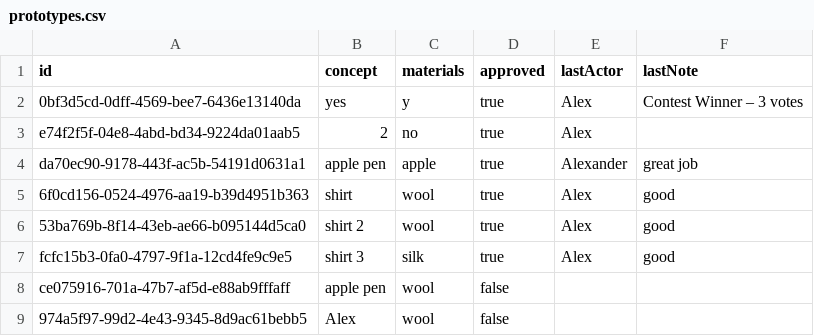
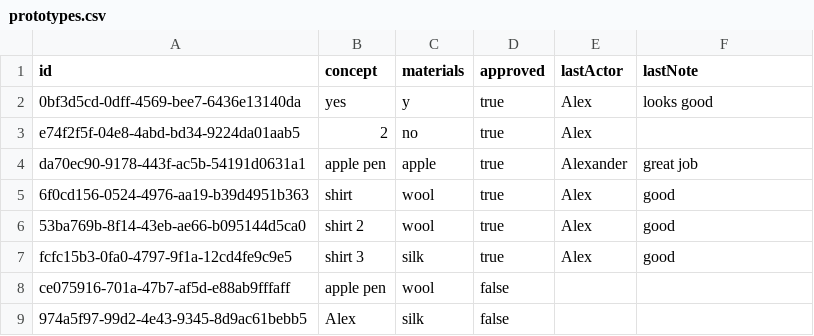
Before and after one commit to JoshuaM176/FinalProject, a CSV file: data/product_development/prototypes.csv, drawn as a sheet.

```diff
--- a/data/product_development/prototypes.csv
+++ b/data/product_development/prototypes.csv
@@ -1,3 +1,3 @@
 id,concept,materials,approved,lastActor,lastNote
-0bf3d5cd-0dff-4569-bee7-6436e13140da,yes,y,true,Alex,Contest Winner – 3 votes
+0bf3d5cd-0dff-4569-bee7-6436e13140da,yes,y,true,Alex,looks good
 e74f2f5f-04e8-4abd-bd34-9224da01aab5,2,no,true,Alex,
@@ -8,2 +8,2 @@ fcfc15b3-0fa0-4797-9f1a-12cd4fe9c9e5,shirt 3,silk,true,Alex,good
 ce075916-701a-47b7-af5d-e88ab9fffaff,apple pen,wool,false,,
-974a5f97-99d2-4e43-9345-8d9ac61bebb5,Alex,wool,false,,
+974a5f97-99d2-4e43-9345-8d9ac61bebb5,Alex,silk,false,,
```
Also changed, not shown: data/human_resources/review.csv, data/logistics/products.csv, 5 other files.
